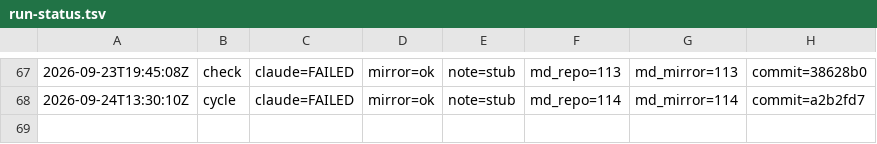
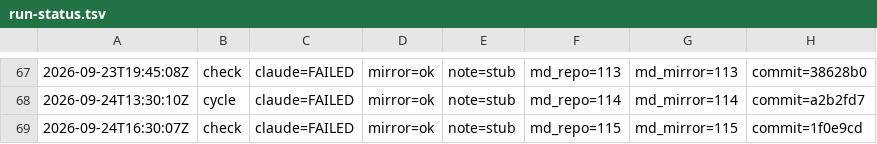
Before and after one commit to dovidlfeldman/awesome-systematic-trading, a TSV file: automation/run-status.tsv, drawn as a sheet; only a part is shown, gaps mark what is left out; the diff names each change by its address in the sheet, - before the commit and + after, or states it on an @@ line.

Commit message:
Run status: check claude=FAILED mirror=ok note=stub (115/115 md)

```diff
--- a/automation/run-status.tsv
+++ b/automation/run-status.tsv
+row 69: 2026-09-24T16:30:07Z | check | claude=FAILED | mirror=ok | note=stub | md_repo=115 | md_mirror=115 | commit=1f0e9cd
```
